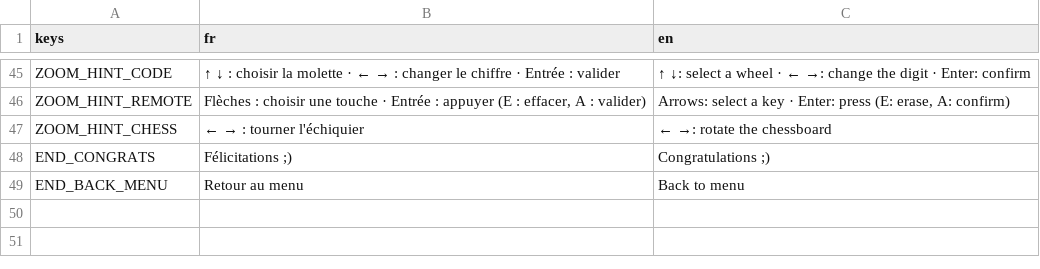
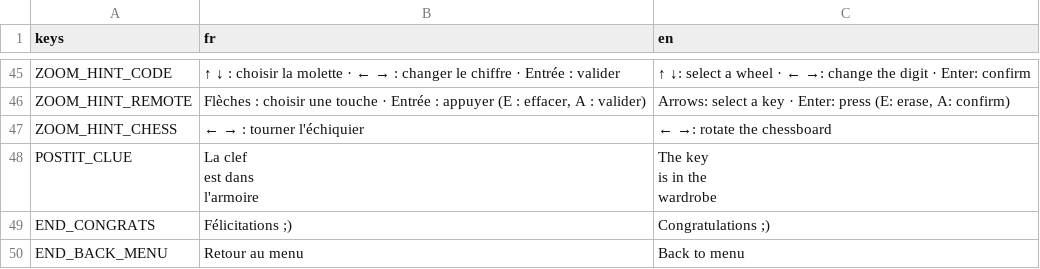
Before and after one commit to imikado/dupotLittleEscape, a CSV file: locale/translations.csv, drawn as a sheet; only a part is shown, gaps mark what is left out.

```diff
--- a/locale/translations.csv
+++ b/locale/translations.csv
@@ -57,2 +57,7 @@ ZOOM_HINT_REMOTE,"Flèches : choisir une touche · Entrée : appuyer (E : efface
 ZOOM_HINT_CHESS,← → : tourner l'échiquier,← →: rotate the chessboard
+POSTIT_CLUE,"La clef
+est dans
+l'armoire","The key
+is in the
+wardrobe"
 END_CONGRATS,Félicitations ;),Congratulations ;)
```
Also changed, not shown: 19 other files.
